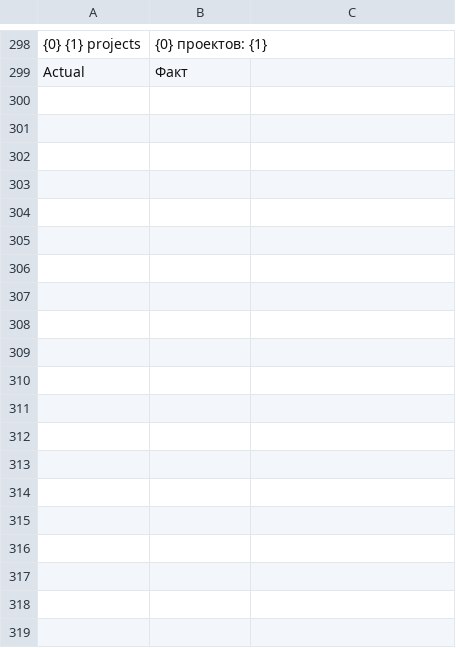
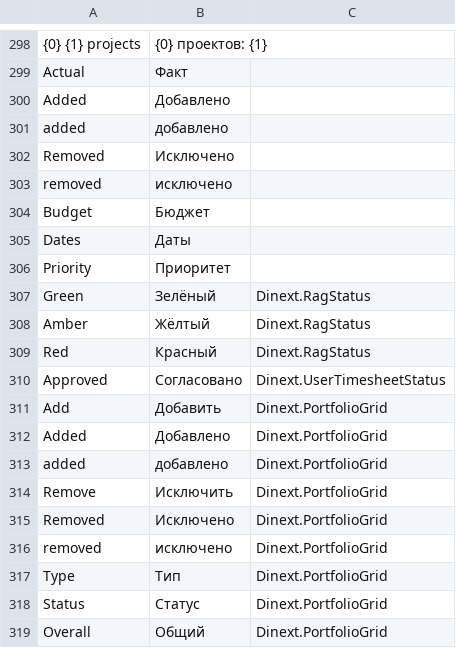
Before and after one commit to Dinext-pro/dinext-project-stage-gate, a CSV file: dinext_project_stage_gate/translations/ru.csv, drawn as a sheet; only a part is shown, gaps mark what is left out; the diff covers the shown part only.

Commit message:
feat: enhance project portfolio grid with status palette integration and improved theme handling
Integrate a new status palette for project stages and checkpoints, allowing dynamic color management based on the current theme. Update JavaScript methods to ensure accurate rendering of status indicators and improve contrast handling for better visibility. Refactor existing functions to utilize the new palette, enhancing the overall user experience. Update CSS for consistent styling and responsiveness across different themes. Add tests to validate the new functionality and ensure proper integration with the project portfolio grid.

```diff
--- a/dinext_project_stage_gate/translations/ru.csv
+++ b/dinext_project_stage_gate/translations/ru.csv
@@ -299 +299,21 @@
 "Actual","Факт",""
+"Added","Добавлено",""
+"added","добавлено",""
+"Removed","Исключено",""
+"removed","исключено",""
+"Budget","Бюджет",""
+"Dates","Даты",""
+"Priority","Приоритет",""
+"Green","Зелёный","Dinext.RagStatus"
+"Amber","Жёлтый","Dinext.RagStatus"
+"Red","Красный","Dinext.RagStatus"
+"Approved","Согласовано","Dinext.UserTimesheetStatus"
+"Add","Добавить","Dinext.PortfolioGrid"
+"Added","Добавлено","Dinext.PortfolioGrid"
+"added","добавлено","Dinext.PortfolioGrid"
+"Remove","Исключить","Dinext.PortfolioGrid"
+"Removed","Исключено","Dinext.PortfolioGrid"
+"removed","исключено","Dinext.PortfolioGrid"
+"Type","Тип","Dinext.PortfolioGrid"
+"Status","Статус","Dinext.PortfolioGrid"
+"Overall","Общий","Dinext.PortfolioGrid"
```
Also changed, not shown: 45 added rows elsewhere in this file, 9 other files.
